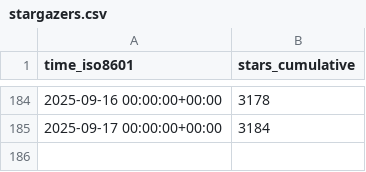
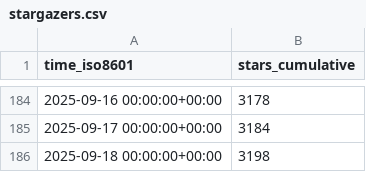
Before and after one commit to jjtolton/unity-mcp, a CSV file: CoplayDev/unity-mcp/ghrs-data/stargazers.csv, drawn as a sheet; only a part is shown, gaps mark what is left out.

```diff
--- a/CoplayDev/unity-mcp/ghrs-data/stargazers.csv
+++ b/CoplayDev/unity-mcp/ghrs-data/stargazers.csv
@@ -185 +185,2 @@ time_iso8601,stars_cumulative
 2025-09-17 00:00:00+00:00,3184
+2025-09-18 00:00:00+00:00,3198
```
Also changed, not shown: CoplayDev/unity-mcp/ghrs-data/forks.csv.
